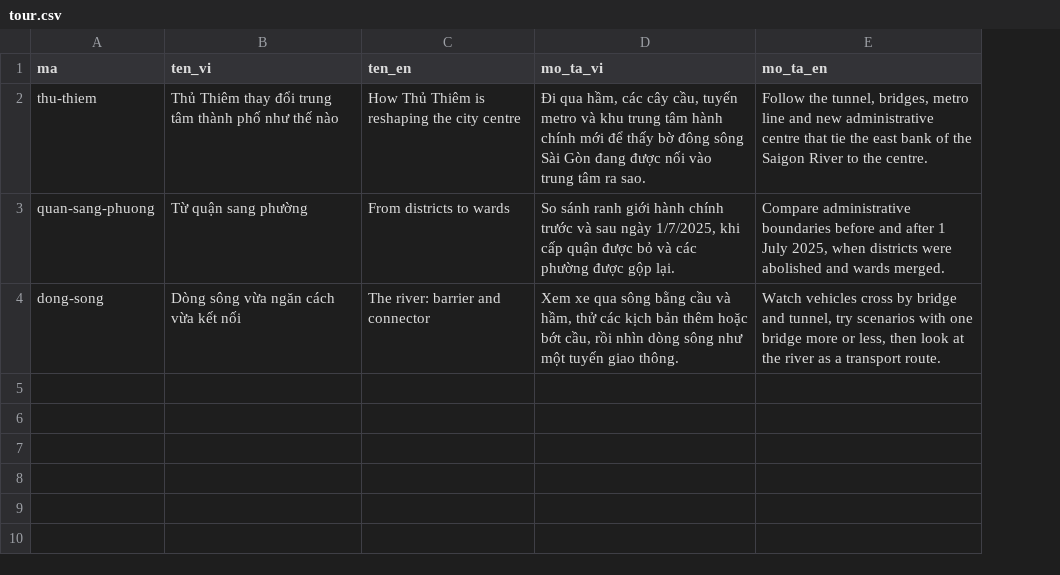
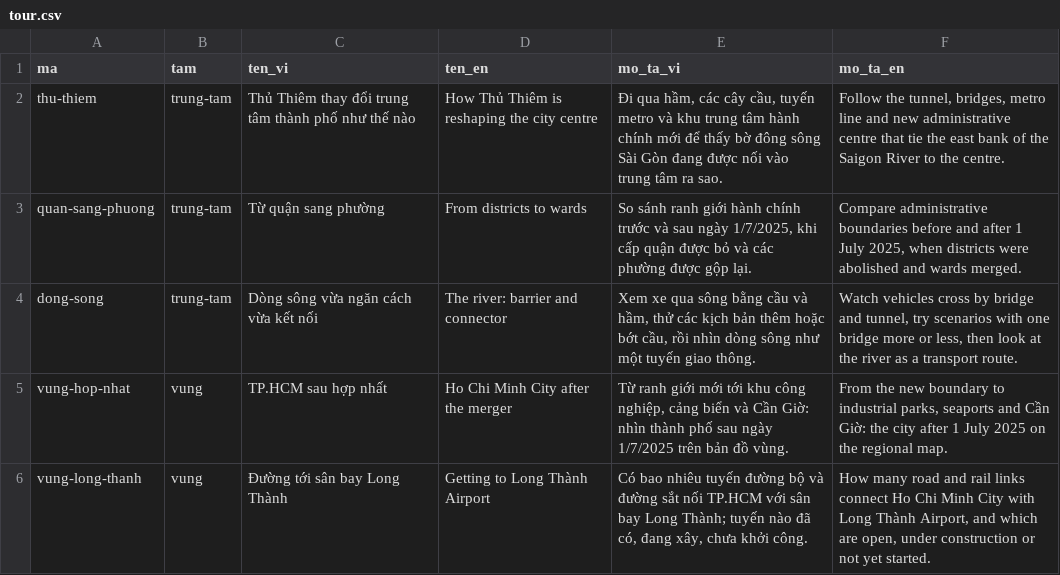
Before and after one commit to minhquan-hua/hcmc-center-urbanplanning, a CSV file: data/tour/tour.csv, drawn as a sheet; the diff names each change by its address in the sheet, - before the commit and + after, or states it on an @@ line.

```diff
--- a/data/tour/tour.csv
+++ b/data/tour/tour.csv
+column B (tam), rows 2-4: all trung-tam
+row 5: vung-hop-nhat | vung | TP.HCM sau hợp nhất | Ho Chi Minh City after the merger | Từ ranh giới mới tới khu công nghiệp, cảng biển và Cần Giờ: nhìn thành phố sau ngày 1/7/2025 trên bản đồ vùng. | From the new boundary to industrial parks, seaports and Cần Giờ: the city after 1 July 2025 on the regional map.
+row 6: vung-long-thanh | vung | Đường tới sân bay Long Thành | Getting to Long Thành Airport | Có bao nhiêu tuyến đường bộ và đường sắt nối TP.HCM với sân bay Long Thành; tuyến nào đã có, đang xây, chưa khởi công. | How many road and rail links connect Ho Chi Minh City with Long Thành Airport, and which are open, under construction or not yet started.
```
Also changed, not shown: data/ngon_ngu/giao_dien.csv, 9 other files.
